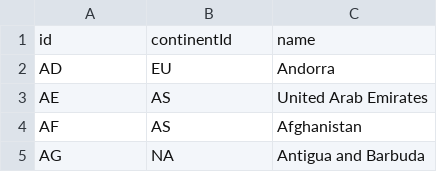
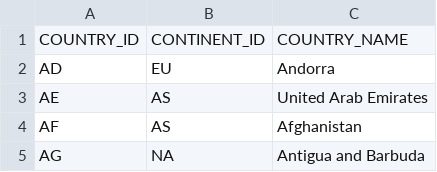
Before and after one commit to konfilios/j4work, a CSV file: domain/l10n-entities/src/main/resources/org/j4work/domain/l10n/datasets/l10n_countries.csv, drawn as a sheet; only a part is shown.

```diff
--- a/domain/l10n-entities/src/main/resources/org/j4work/domain/l10n/datasets/l10n_countries.csv
+++ b/domain/l10n-entities/src/main/resources/org/j4work/domain/l10n/datasets/l10n_countries.csv
@@ -1,2 +1,2 @@
-id,continentId,name
+COUNTRY_ID,CONTINENT_ID,COUNTRY_NAME
 AD,EU,Andorra
```
Also changed, not shown: domain/l10n-entities/src/main/resources/org/j4work/domain/l10n/datasets/l10n_languages.csv, domain/l10n-entities/src/main/resources/org/j4work/domain/l10n/datasets/l10n_timezones.csv, 13 other files.
